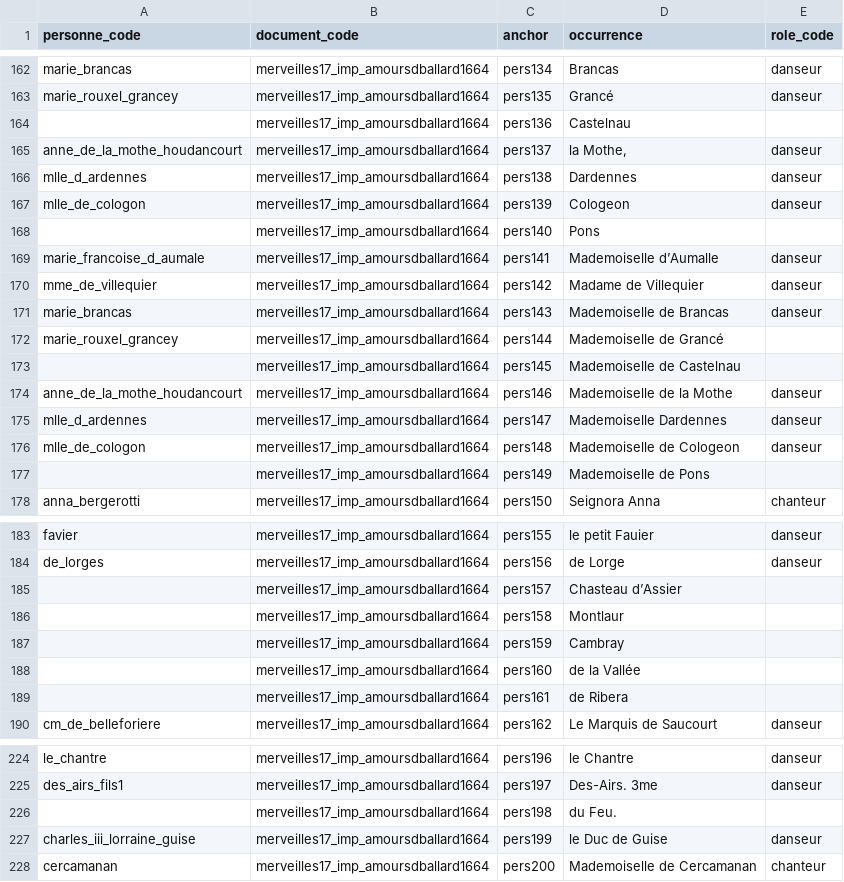
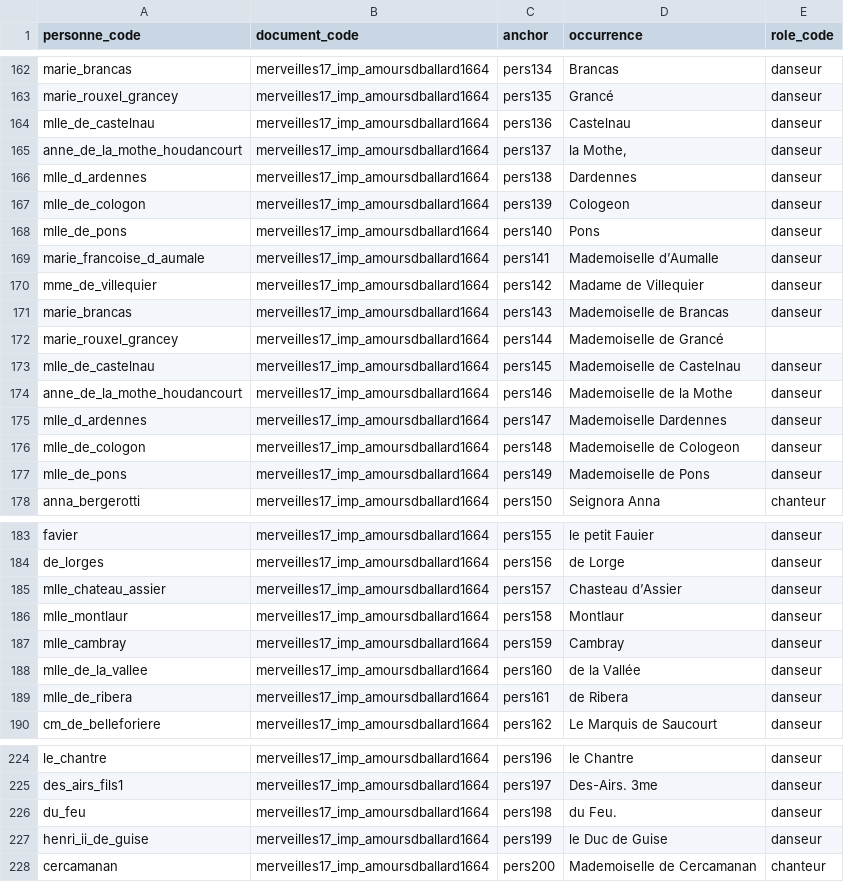
Before and after one commit to fetes17/merveilles17, a TSV file: site/data/personne_document.tsv, drawn as a sheet; only a part is shown, gaps mark what is left out; the diff covers the shown part only.

```diff
--- a/site/data/personne_document.tsv
+++ b/site/data/personne_document.tsv
@@ -163,3 +163,3 @@ marie_brancas	merveilles17_imp_amoursdballard1664	pers134	Brancas	danseur
 marie_rouxel_grancey	merveilles17_imp_amoursdballard1664	pers135	Grancé	danseur
-	merveilles17_imp_amoursdballard1664	pers136	Castelnau	
+mlle_de_castelnau	merveilles17_imp_amoursdballard1664	pers136	Castelnau	danseur
 anne_de_la_mothe_houdancourt	merveilles17_imp_amoursdballard1664	pers137	la Mothe,	danseur
@@ -167,3 +167,3 @@ mlle_d_ardennes	merveilles17_imp_amoursdballard1664	pers138	Dardennes	danseur
 mlle_de_cologon	merveilles17_imp_amoursdballard1664	pers139	Cologeon	danseur
-	merveilles17_imp_amoursdballard1664	pers140	Pons	
+mlle_de_pons	merveilles17_imp_amoursdballard1664	pers140	Pons	danseur
 marie_francoise_d_aumale	merveilles17_imp_amoursdballard1664	pers141	Mademoiselle d’Aumalle	danseur
@@ -172,3 +172,3 @@ marie_brancas	merveilles17_imp_amoursdballard1664	pers143	Mademoiselle de Branca
 marie_rouxel_grancey	merveilles17_imp_amoursdballard1664	pers144	Mademoiselle de Grancé	
-	merveilles17_imp_amoursdballard1664	pers145	Mademoiselle de Castelnau	
+mlle_de_castelnau	merveilles17_imp_amoursdballard1664	pers145	Mademoiselle de Castelnau	danseur
 anne_de_la_mothe_houdancourt	merveilles17_imp_amoursdballard1664	pers146	Mademoiselle de la Mothe	danseur
@@ -176,3 +176,3 @@ mlle_d_ardennes	merveilles17_imp_amoursdballard1664	pers147	Mademoiselle Dardenn
 mlle_de_cologon	merveilles17_imp_amoursdballard1664	pers148	Mademoiselle de Cologeon	danseur
-	merveilles17_imp_amoursdballard1664	pers149	Mademoiselle de Pons	
+mlle_de_pons	merveilles17_imp_amoursdballard1664	pers149	Mademoiselle de Pons	danseur
 anna_bergerotti	merveilles17_imp_amoursdballard1664	pers150	Seignora Anna	chanteur
@@ -184,7 +184,7 @@ favier	merveilles17_imp_amoursdballard1664	pers155	le petit Fauier	danseur
 de_lorges	merveilles17_imp_amoursdballard1664	pers156	de Lorge	danseur
-	merveilles17_imp_amoursdballard1664	pers157	Chasteau d’Assier	
-	merveilles17_imp_amoursdballard1664	pers158	Montlaur	
-	merveilles17_imp_amoursdballard1664	pers159	Cambray	
-	merveilles17_imp_amoursdballard1664	pers160	de la Vallée	
-	merveilles17_imp_amoursdballard1664	pers161	de Ribera	
+mlle_chateau_assier	merveilles17_imp_amoursdballard1664	pers157	Chasteau d’Assier	danseur
+mlle_montlaur	merveilles17_imp_amoursdballard1664	pers158	Montlaur	danseur
+mlle_cambray	merveilles17_imp_amoursdballard1664	pers159	Cambray	danseur
+mlle_de_la_vallee	merveilles17_imp_amoursdballard1664	pers160	de la Vallée	danseur
+mlle_de_ribera	merveilles17_imp_amoursdballard1664	pers161	de Ribera	danseur
 cm_de_belleforiere	merveilles17_imp_amoursdballard1664	pers162	Le Marquis de Saucourt	danseur
@@ -225,4 +225,4 @@ le_chantre	merveilles17_imp_amoursdballard1664	pers196	le Chantre	danseur
 des_airs_fils1	merveilles17_imp_amoursdballard1664	pers197	Des-Airs. 3me	danseur
-	merveilles17_imp_amoursdballard1664	pers198	du Feu.	
-charles_iii_lorraine_guise	merveilles17_imp_amoursdballard1664	pers199	le Duc de Guise	danseur
+du_feu	merveilles17_imp_amoursdballard1664	pers198	du Feu.	danseur
+henri_ii_de_guise	merveilles17_imp_amoursdballard1664	pers199	le Duc de Guise	danseur
 cercamanan	merveilles17_imp_amoursdballard1664	pers200	Mademoiselle de Cercamanan	chanteur
```
Also changed, not shown: 2 edited cells elsewhere in this file, site/data/personne_orphelins.tsv, 5 other files.
